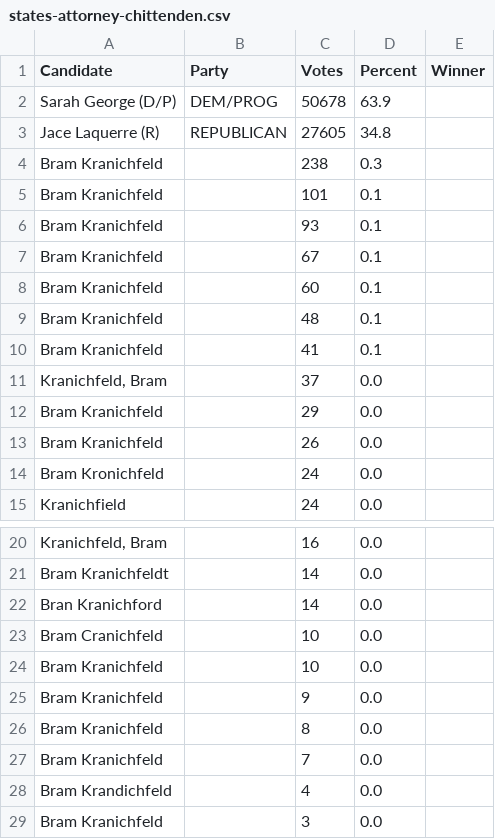
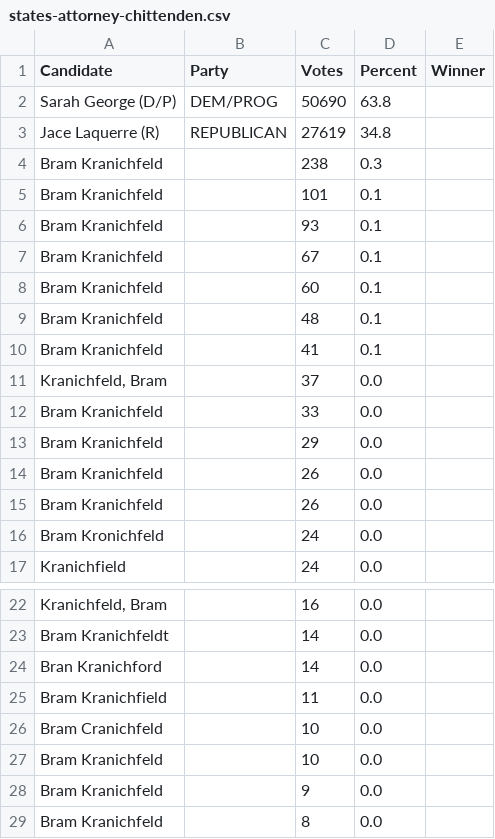
Before and after one commit to mdghtyvp/election-night-2026, a CSV file: data/states-attorney-chittenden.csv, drawn as a sheet; only a part is shown, gaps mark what is left out; the shorter side is filled out with more unchanged rows.

Commit message:
Update results 2026-11-06T01:46:50Z

```diff
--- a/data/states-attorney-chittenden.csv
+++ b/data/states-attorney-chittenden.csv
@@ -1,4 +1,4 @@
 Candidate,Party,Votes,Percent,Winner
-Sarah George (D/P),DEM/PROG,50678,63.9,
-Jace Laquerre (R),REPUBLICAN,27605,34.8,
+Sarah George (D/P),DEM/PROG,50690,63.8,
+Jace Laquerre (R),REPUBLICAN,27619,34.8,
 Bram Kranichfeld,,238,0.3,
@@ -11,3 +11,5 @@ Bram Kranichfeld,,41,0.1,
 "Kranichfeld, Bram",,37,0.0,
+Bram Kranichfeld,,33,0.0,
 Bram Kranichfeld,,29,0.0,
+Bram Kranichfeld,,26,0.0,
 Bram Kranichfeld,,26,0.0,
@@ -22,2 +24,3 @@ Bram Kranichfeldt,,14,0.0,
 Bran Kranichford,,14,0.0,
+Bram Kranichfield,,11,0.0,
 Bram Cranichfeld,,10,0.0,
```
